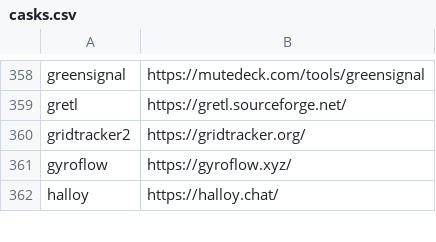
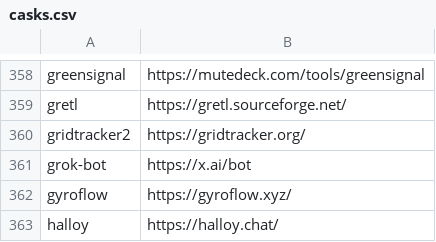
Before and after one commit to tinhkyaw/tinhkyaw, a CSV file: lists/casks.csv, drawn as a sheet; only a part is shown, gaps mark what is left out; the diff names each change by its address in the sheet, - before the commit and + after, or states it on an @@ line.

```diff
--- a/lists/casks.csv
+++ b/lists/casks.csv
+row 361: grok-bot | https://x.ai/bot
```
Also changed, not shown: 1 other file.
